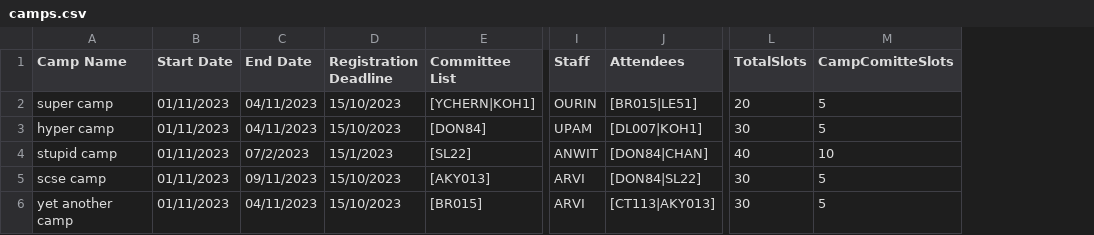
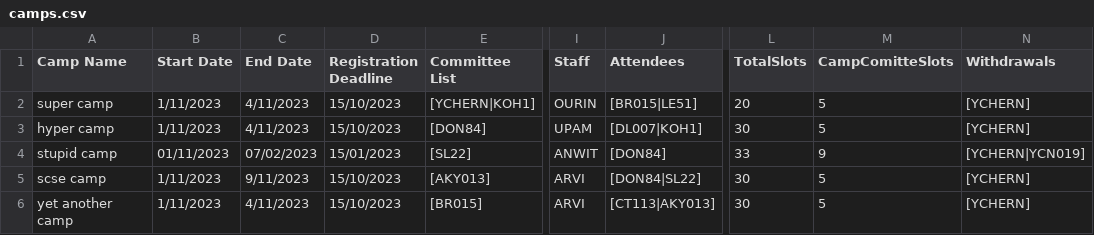
Before and after one commit to desolaterobot/CAMS_Project, a CSV file: data/camps.csv, drawn as a sheet; only a part is shown, gaps mark what is left out; the diff names each change by its address in the sheet, - before the commit and + after, or states it on an @@ line.

```diff
--- a/data/camps.csv
+++ b/data/camps.csv
+column N (Withdrawals), rows 2-6: [YCHERN] | [YCHERN] | [YCHERN|YCN019] | [YCHERN] | [YCHERN]
-B2:B3 (Start Date): 01/11/2023
+B2:B3 (Start Date): 1/11/2023
-C2:C3 (End Date): 04/11/2023
+C2:C3 (End Date): 4/11/2023
-C4 (End Date): 07/2/2023
+C4 (End Date): 07/02/2023
-D4 (Registration Deadline): 15/1/2023
+D4 (Registration Deadline): 15/01/2023
-J4 (Attendees): [DON84|CHAN]
+J4 (Attendees): [DON84]
-L4 (TotalSlots): 40
+L4 (TotalSlots): 33
-M4 (CampComitteSlots): 10
+M4 (CampComitteSlots): 9
-B5:B6 (Start Date): 01/11/2023
+B5:B6 (Start Date): 1/11/2023
-C5 (End Date): 09/11/2023
+C5 (End Date): 9/11/2023
-C6 (End Date): 04/11/2023
+C6 (End Date): 4/11/2023
```
Also changed, not shown: 1 other file.
